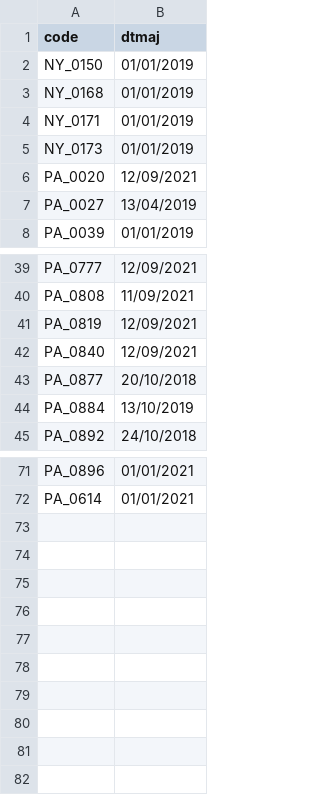
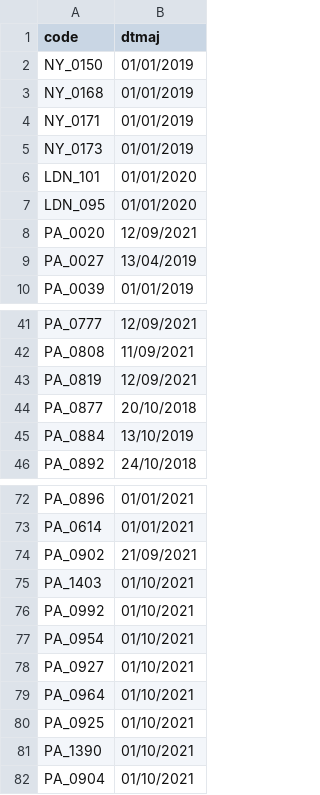
Before and after one commit to FleurLec/Invaders, a CSV file: data/desactivated.csv, drawn as a sheet; only a part is shown, gaps mark what is left out.

```diff
--- a/data/desactivated.csv
+++ b/data/desactivated.csv
@@ -5,2 +5,4 @@ NY_0171,01/01/2019
 NY_0173,01/01/2019
+LDN_101,01/01/2020
+LDN_095,01/01/2020
 PA_0020,12/09/2021
@@ -41,3 +43,2 @@ PA_0808,11/09/2021
 PA_0819,12/09/2021
-PA_0840,12/09/2021
 PA_0877,20/10/2018
@@ -72 +73,10 @@ PA_0896,01/01/2021
 PA_0614,01/01/2021
+PA_0902,21/09/2021
+PA_1403,01/10/2021
+PA_0992,01/10/2021
+PA_0954,01/10/2021
+PA_0927,01/10/2021
+PA_0964,01/10/2021
+PA_0925,01/10/2021
+PA_1390,01/10/2021
+PA_0904,01/10/2021
```
Also changed, not shown: data/flash_invaders.csv, 18 other files.
